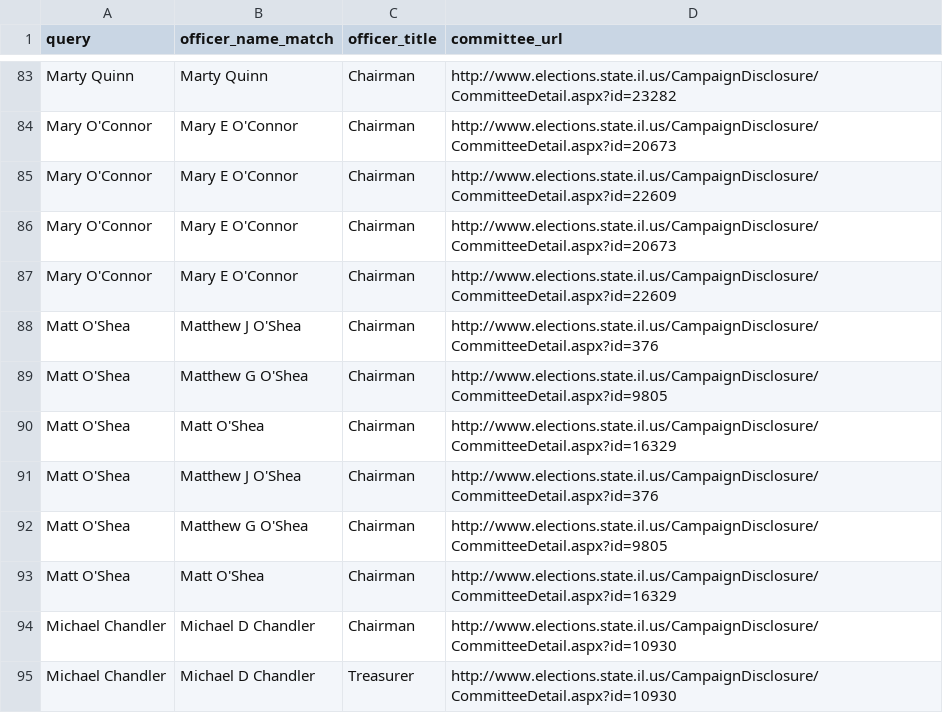
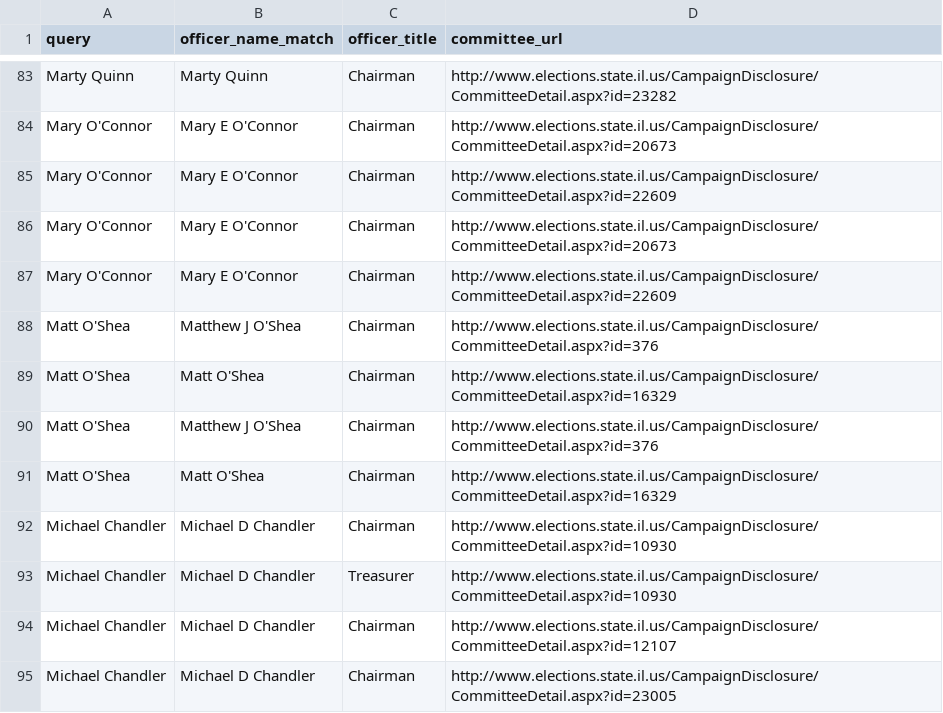
Before and after one commit to datamade/war-chest, a CSV file: officer_name_matches.csv, drawn as a sheet; only a part is shown, gaps mark what is left out; the shorter side is filled out with more unchanged rows.

```diff
--- a/officer_name_matches.csv
+++ b/officer_name_matches.csv
@@ -88,6 +88,4 @@ Mary O'Connor,Mary E O'Connor,Chairman,http://www.elections.state.il.us/Campaign
 Matt O'Shea,Matthew J O'Shea,Chairman,http://www.elections.state.il.us/CampaignDisclosure/CommitteeDetail.aspx?id=376
-Matt O'Shea,Matthew G O'Shea,Chairman,http://www.elections.state.il.us/CampaignDisclosure/CommitteeDetail.aspx?id=9805
 Matt O'Shea,Matt O'Shea,Chairman,http://www.elections.state.il.us/CampaignDisclosure/CommitteeDetail.aspx?id=16329
 Matt O'Shea,Matthew J O'Shea,Chairman,http://www.elections.state.il.us/CampaignDisclosure/CommitteeDetail.aspx?id=376
-Matt O'Shea,Matthew G O'Shea,Chairman,http://www.elections.state.il.us/CampaignDisclosure/CommitteeDetail.aspx?id=9805
 Matt O'Shea,Matt O'Shea,Chairman,http://www.elections.state.il.us/CampaignDisclosure/CommitteeDetail.aspx?id=16329
```
Also changed, not shown: 1 other file.
